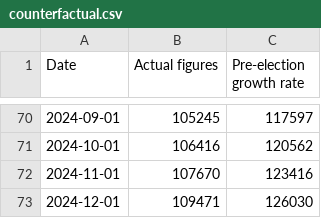
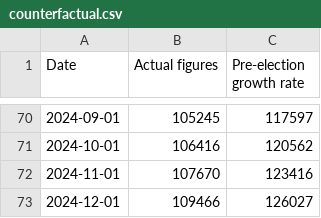
Before and after one commit to marcdaalder/motorshare, a CSV file: counterfactual.csv, drawn as a sheet; only a part is shown, gaps mark what is left out.

```diff
--- a/counterfactual.csv
+++ b/counterfactual.csv
@@ -72,2 +72,2 @@ Date,Actual figures,Pre-election growth rate
 2024-11-01,107670,123416
-2024-12-01,109471,126030
+2024-12-01,109466,126027
```
Also changed, not shown: changereg.csv, mshare.csv, 1 other file.
